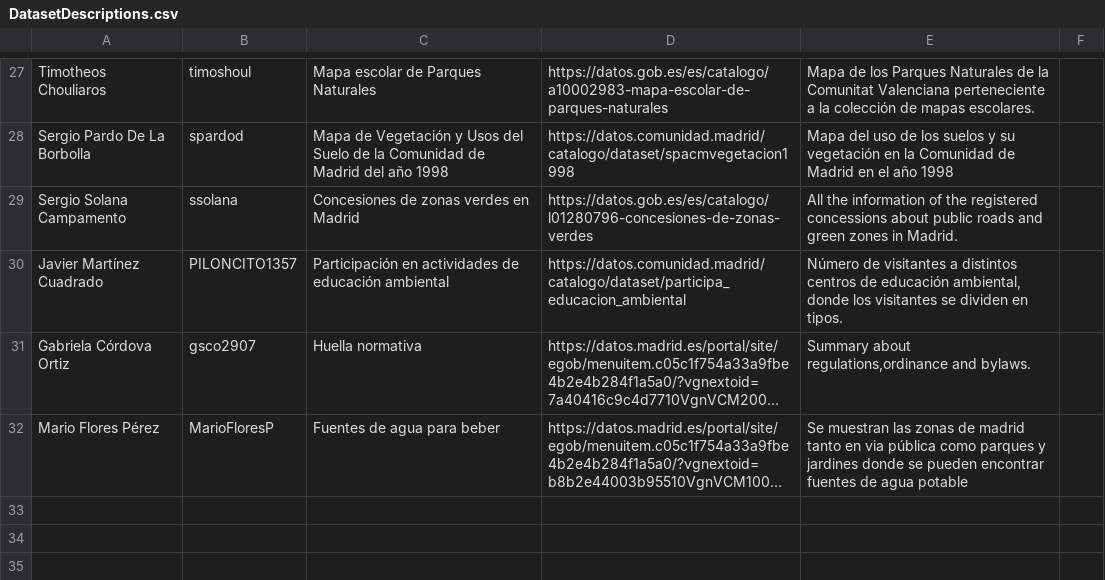
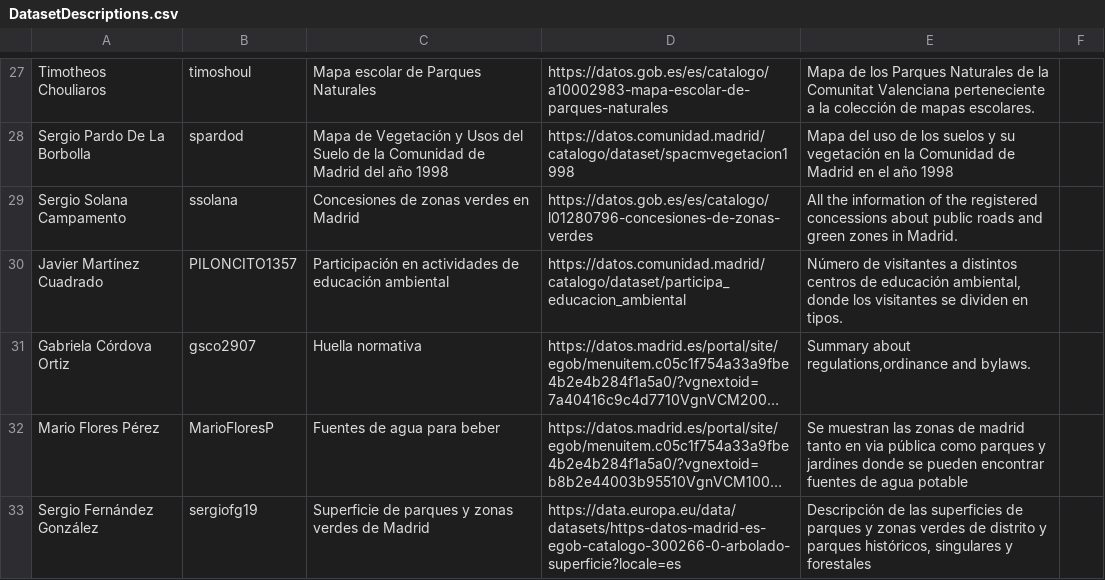
Before and after one commit to scipi0n/Curso2021-2022, a CSV file: Assignment1/DatasetDescriptions.csv, drawn as a sheet; only a part is shown, gaps mark what is left out; long unchanged cells end in …; the diff names each change by its address in the sheet, - before the commit and + after, or states it on an @@ line.

Commit message:
Update DatasetDescriptions.csv

```diff
--- a/Assignment1/DatasetDescriptions.csv
+++ b/Assignment1/DatasetDescriptions.csv
+row 33: Sergio Fernández González | sergiofg19 | Superficie de parques y zonas verdes de Madrid | https://data.europa.eu/data/datasets/https-datos-madrid-es-egob-catalogo-300266-0-arbolado-superficie?locale=es | Descripción de las superficies de parques y zonas verdes de distrito y parques históricos, singulares y forestales
```
